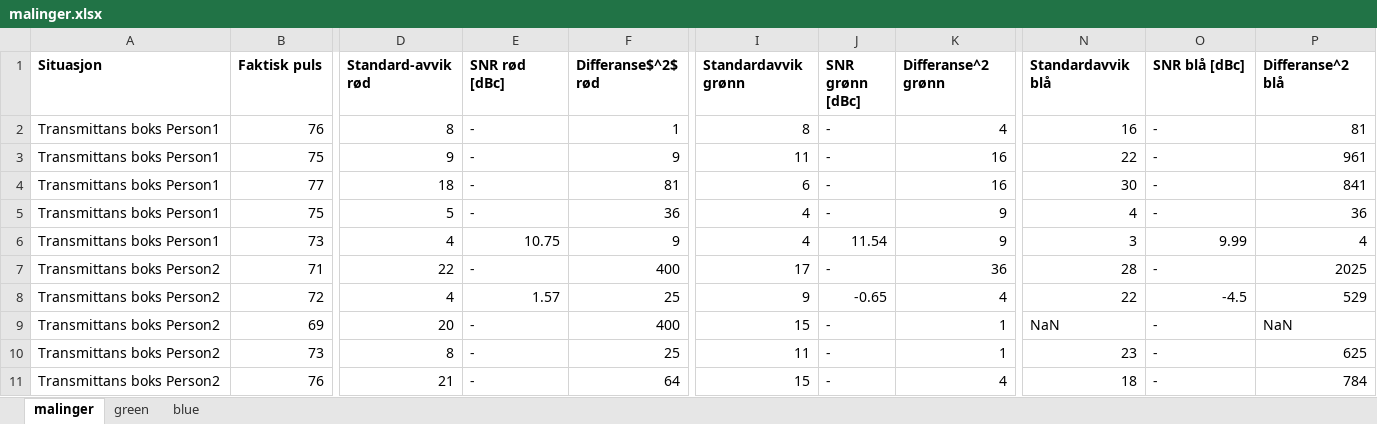
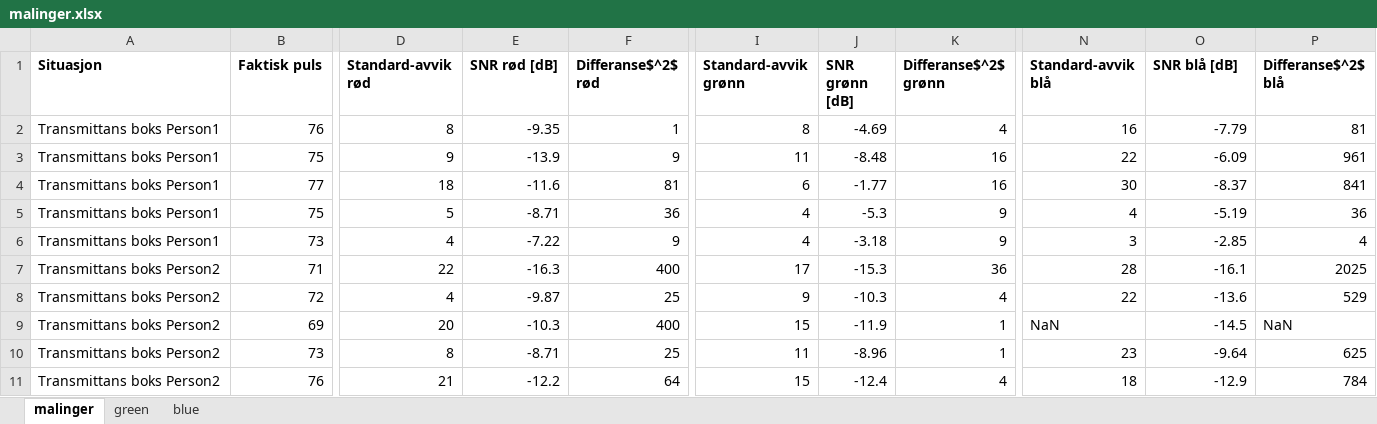
Before and after one commit to torsteml/TTT4280, an Excel workbook: lab/lab4/malinger.xlsx, sheet malinger, drawn as a sheet; only a part is shown, gaps mark what is left out; values as stored, in another font and other column widths than the file's, no borders; the diff covers the shown part only; the diff names each change by its address in the sheet, - before the commit and + after, or states it on an @@ line.

```diff
--- a/lab/lab4/malinger.xlsx (sheet malinger)
+++ b/lab/lab4/malinger.xlsx (sheet malinger)
-E1: SNR rød [dBc]
+E1: SNR rød [dB]
-I1: Standardavvik grønn
+I1: Standard-avvik grønn
-J1: SNR grønn [dBc]
+J1: SNR grønn [dB]
-K1: Differanse^2 grønn
+K1: Differanse$^2$ grønn
-N1: Standardavvik blå
+N1: Standard-avvik blå
-O1: SNR blå [dBc]
+O1: SNR blå [dB]
-P1: Differanse^2 blå
+P1: Differanse$^2$ blå
-E2 (SNR rød [dB]): -
+E2 (SNR rød [dB]): -9.35
-J2 (SNR grønn [dB]): -
+J2 (SNR grønn [dB]): -4.69
-O2 (SNR blå [dB]): -
+O2 (SNR blå [dB]): -7.79
-E3 (SNR rød [dB]): -
+E3 (SNR rød [dB]): -13.9
-J3 (SNR grønn [dB]): -
+J3 (SNR grønn [dB]): -8.48
-O3 (SNR blå [dB]): -
+O3 (SNR blå [dB]): -6.09
-E4 (SNR rød [dB]): -
+E4 (SNR rød [dB]): -11.6
-J4 (SNR grønn [dB]): -
+J4 (SNR grønn [dB]): -1.77
-O4 (SNR blå [dB]): -
+O4 (SNR blå [dB]): -8.37
-E5 (SNR rød [dB]): -
+E5 (SNR rød [dB]): -8.71
-J5 (SNR grønn [dB]): -
+J5 (SNR grønn [dB]): -5.3
-O5 (SNR blå [dB]): -
+O5 (SNR blå [dB]): -5.19
-E6 (SNR rød [dB]): 10.75
+E6 (SNR rød [dB]): -7.22
-J6 (SNR grønn [dB]): 11.54
+J6 (SNR grønn [dB]): -3.18
-O6 (SNR blå [dB]): 9.99
+O6 (SNR blå [dB]): -2.85
-E7 (SNR rød [dB]): -
+E7 (SNR rød [dB]): -16.3
-J7 (SNR grønn [dB]): -
+J7 (SNR grønn [dB]): -15.3
-O7 (SNR blå [dB]): -
+O7 (SNR blå [dB]): -16.1
-E8 (SNR rød [dB]): 1.57
+E8 (SNR rød [dB]): -9.87
-J8 (SNR grønn [dB]): -0.65
+J8 (SNR grønn [dB]): -10.3
-O8 (SNR blå [dB]): -4.5
+O8 (SNR blå [dB]): -13.6
-E9 (SNR rød [dB]): -
+E9 (SNR rød [dB]): -10.3
-J9 (SNR grønn [dB]): -
+J9 (SNR grønn [dB]): -11.9
-O9 (SNR blå [dB]): -
+O9 (SNR blå [dB]): -14.5
-E10 (SNR rød [dB]): -
+E10 (SNR rød [dB]): -8.71
-J10 (SNR grønn [dB]): -
+J10 (SNR grønn [dB]): -8.96
-O10 (SNR blå [dB]): -
+O10 (SNR blå [dB]): -9.64
-E11 (SNR rød [dB]): -
+E11 (SNR rød [dB]): -12.2
-J11 (SNR grønn [dB]): -
+J11 (SNR grønn [dB]): -12.4
-O11 (SNR blå [dB]): -
+O11 (SNR blå [dB]): -12.9
```
Also changed, not shown: 2 added rows, 2 removed rows and 109 edited cells elsewhere in this sheet, sheet blue, sheet green, 4 other files.
